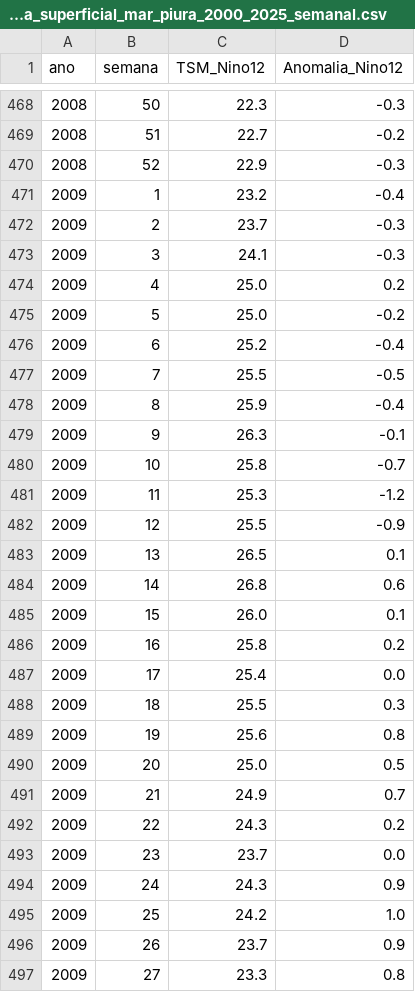
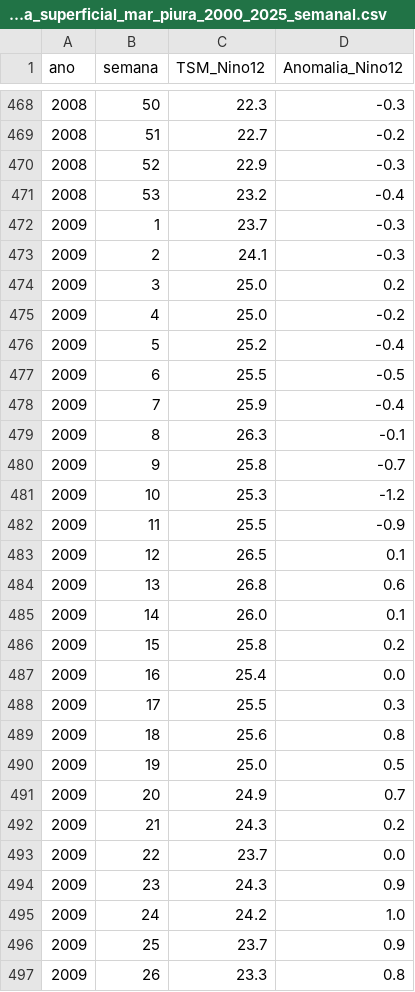
Before and after one commit to Falep24/PROYECTO-IA, a CSV file: Datasets/temperatura_superficial_mar_piura_2000_2025_semanal.csv, drawn as a sheet; only a part is shown, gaps mark what is left out; the diff covers the shown part only.

```diff
--- a/Datasets/temperatura_superficial_mar_piura_2000_2025_semanal.csv
+++ b/Datasets/temperatura_superficial_mar_piura_2000_2025_semanal.csv
@@ -470,28 +470,28 @@ ano,semana,TSM_Nino12,Anomalia_Nino12
 2008,52,22.9,-0.3
-2009,1,23.2,-0.4
-2009,2,23.7,-0.3
-2009,3,24.1,-0.3
-2009,4,25.0,0.2
-2009,5,25.0,-0.2
-2009,6,25.2,-0.4
-2009,7,25.5,-0.5
-2009,8,25.9,-0.4
-2009,9,26.3,-0.1
-2009,10,25.8,-0.7
-2009,11,25.3,-1.2
-2009,12,25.5,-0.9
-2009,13,26.5,0.1
-2009,14,26.8,0.6
-2009,15,26.0,0.1
-2009,16,25.8,0.2
-2009,17,25.4,0.0
-2009,18,25.5,0.3
-2009,19,25.6,0.8
-2009,20,25.0,0.5
-2009,21,24.9,0.7
-2009,22,24.3,0.2
-2009,23,23.7,0.0
-2009,24,24.3,0.9
-2009,25,24.2,1.0
-2009,26,23.7,0.9
-2009,27,23.3,0.8
+2008,53,23.2,-0.4
+2009,1,23.7,-0.3
+2009,2,24.1,-0.3
+2009,3,25.0,0.2
+2009,4,25.0,-0.2
+2009,5,25.2,-0.4
+2009,6,25.5,-0.5
+2009,7,25.9,-0.4
+2009,8,26.3,-0.1
+2009,9,25.8,-0.7
+2009,10,25.3,-1.2
+2009,11,25.5,-0.9
+2009,12,26.5,0.1
+2009,13,26.8,0.6
+2009,14,26.0,0.1
+2009,15,25.8,0.2
+2009,16,25.4,0.0
+2009,17,25.5,0.3
+2009,18,25.6,0.8
+2009,19,25.0,0.5
+2009,20,24.9,0.7
+2009,21,24.3,0.2
+2009,22,23.7,0.0
+2009,23,24.3,0.9
+2009,24,24.2,1.0
+2009,25,23.7,0.9
+2009,26,23.3,0.8
```
Also changed, not shown: 3 added rows, 2 removed rows and 130 edited cells elsewhere in this file, Datasets/casos_dengue_piura_2000_2025_semanal.csv, Datasets/clima_piura_2000_2025_semanal.csv, 9 other files.
